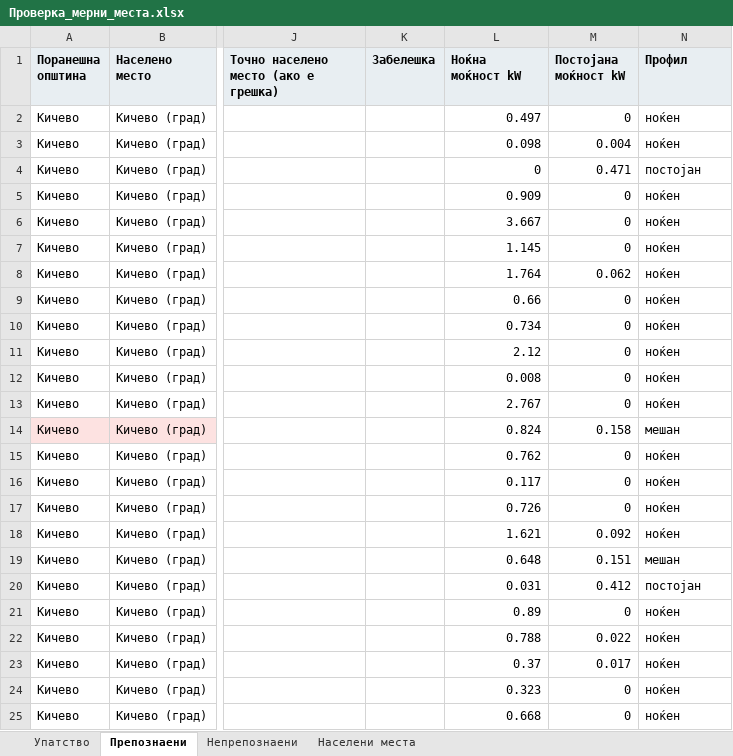
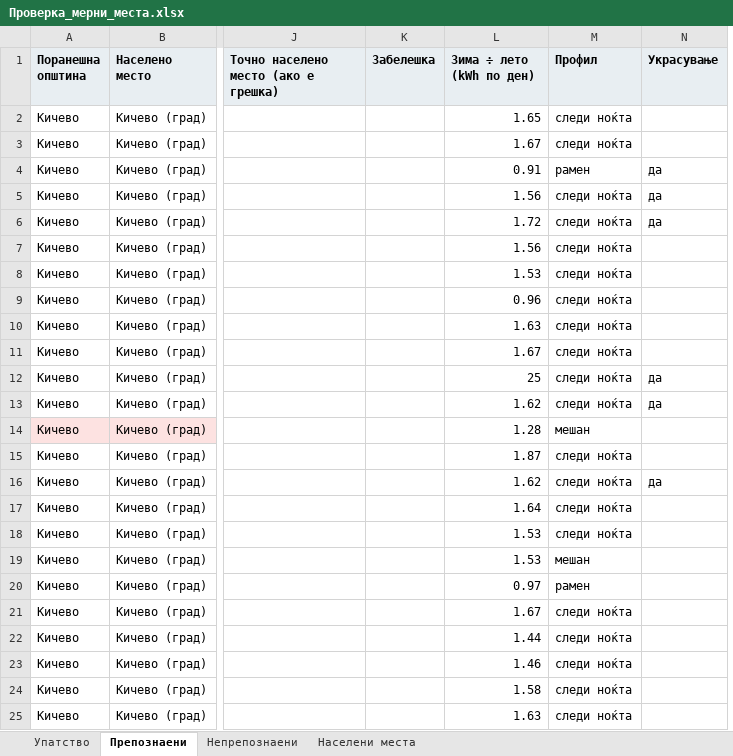
Before and after one commit to alektino/prvproekt, an Excel workbook: analiza-svetilki/izlez/Проверка_мерни_места.xlsx, sheet Препознаени, drawn as a sheet; only a part is shown, gaps mark what is left out; values as stored, in another font and other column widths than the file's, no borders; removed rows and columns are numbered as before the commit, all else as after; the diff covers the shown part only; the diff names each change by its address in the sheet, - before the commit and + after, or states it on an @@ line.

```diff
--- a/analiza-svetilki/izlez/Проверка_мерни_места.xlsx (sheet Препознаени)
+++ b/analiza-svetilki/izlez/Проверка_мерни_места.xlsx (sheet Препознаени)
-column M (Постојана моќност kW), rows 2-25: 0 | 0.004 | 0.471 | 0 | 0 | 0 | 0.062 | 0 | 0 | 0 | 0 | 0 | 0.158 | 0 | 0 | 0 | 0.092 | 0.151 | 0.412 | 0 | 0.022 | 0.017 | 0 | 0
+column N (Украсување), rows 4-16: да | да | да |  |  |  |  |  | да | да |  |  | да
-L1: Ноќна моќност kW
+L1: Зима ÷ лето (kWh по ден)
-L2 (Зима ÷ лето (kWh по ден)): 0.497
+L2 (Зима ÷ лето (kWh по ден)): 1.65
-M2:M3 (Профил): ноќен
+M2:M3 (Профил): следи ноќта
-L3 (Зима ÷ лето (kWh по ден)): 0.098
+L3 (Зима ÷ лето (kWh по ден)): 1.67
-L4 (Зима ÷ лето (kWh по ден)): 0
+L4 (Зима ÷ лето (kWh по ден)): 0.91
-M4 (Профил): постојан
+M4 (Профил): рамен
-L5 (Зима ÷ лето (kWh по ден)): 0.909
+L5 (Зима ÷ лето (kWh по ден)): 1.56
-M5:M13 (Профил): ноќен
+M5:M13 (Профил): следи ноќта
-L6 (Зима ÷ лето (kWh по ден)): 3.667
+L6 (Зима ÷ лето (kWh по ден)): 1.72
-L7 (Зима ÷ лето (kWh по ден)): 1.145
+L7 (Зима ÷ лето (kWh по ден)): 1.56
-L8 (Зима ÷ лето (kWh по ден)): 1.764
+L8 (Зима ÷ лето (kWh по ден)): 1.53
-L9 (Зима ÷ лето (kWh по ден)): 0.66
+L9 (Зима ÷ лето (kWh по ден)): 0.96
-L10 (Зима ÷ лето (kWh по ден)): 0.734
+L10 (Зима ÷ лето (kWh по ден)): 1.63
-L11 (Зима ÷ лето (kWh по ден)): 2.12
+L11 (Зима ÷ лето (kWh по ден)): 1.67
-L12 (Зима ÷ лето (kWh по ден)): 0.008
+L12 (Зима ÷ лето (kWh по ден)): 25
-L13 (Зима ÷ лето (kWh по ден)): 2.767
+L13 (Зима ÷ лето (kWh по ден)): 1.62
-L14 (Зима ÷ лето (kWh по ден)): 0.824
+L14 (Зима ÷ лето (kWh по ден)): 1.28
-L15 (Зима ÷ лето (kWh по ден)): 0.762
+L15 (Зима ÷ лето (kWh по ден)): 1.87
-M15:M18 (Профил): ноќен
+M15:M18 (Профил): следи ноќта
-L16 (Зима ÷ лето (kWh по ден)): 0.117
+L16 (Зима ÷ лето (kWh по ден)): 1.62
-L17 (Зима ÷ лето (kWh по ден)): 0.726
+L17 (Зима ÷ лето (kWh по ден)): 1.64
-L18 (Зима ÷ лето (kWh по ден)): 1.621
+L18 (Зима ÷ лето (kWh по ден)): 1.53
-L19 (Зима ÷ лето (kWh по ден)): 0.648
+L19 (Зима ÷ лето (kWh по ден)): 1.53
-L20 (Зима ÷ лето (kWh по ден)): 0.031
+L20 (Зима ÷ лето (kWh по ден)): 0.97
-M20 (Профил): постојан
+M20 (Профил): рамен
-L21 (Зима ÷ лето (kWh по ден)): 0.89
+L21 (Зима ÷ лето (kWh по ден)): 1.67
-M21:M25 (Профил): ноќен
+M21:M25 (Профил): следи ноќта
-L22 (Зима ÷ лето (kWh по ден)): 0.788
+L22 (Зима ÷ лето (kWh по ден)): 1.44
-L23 (Зима ÷ лето (kWh по ден)): 0.37
+L23 (Зима ÷ лето (kWh по ден)): 1.46
-L24 (Зима ÷ лето (kWh по ден)): 0.323
+L24 (Зима ÷ лето (kWh по ден)): 1.58
-L25 (Зима ÷ лето (kWh по ден)): 0.668
+L25 (Зима ÷ лето (kWh по ден)): 1.63
```
Also changed, not shown: 370 edited cells elsewhere in this sheet, sheet Непрепознаени, sheet Упатство, analiza-svetilki/izlez/Анализа_светилки.xlsx, 16 other files.
